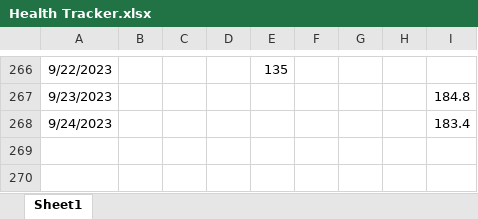
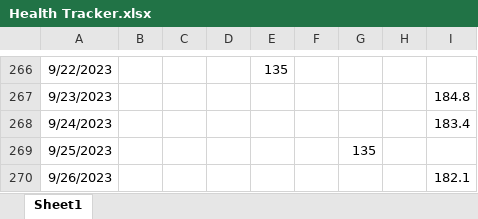
Before and after one commit to tsrivatsav/Health-Tracker, an Excel workbook: Health Tracker.xlsx, sheet Sheet1, drawn as a sheet; only a part is shown, gaps mark what is left out; values as stored, in another font and other column widths than the file's, no borders; the diff names each change by its address in the sheet, - before the commit and + after, or states it on an @@ line.

Commit message:
stats for 9/26

```diff
--- a/Health Tracker.xlsx (sheet Sheet1)
+++ b/Health Tracker.xlsx (sheet Sheet1)
+row 269: 9/25/2023 |  |  |  |  |  | 135
+row 270: 9/26/2023 |  |  |  |  |  |  |  | 182.1
```
